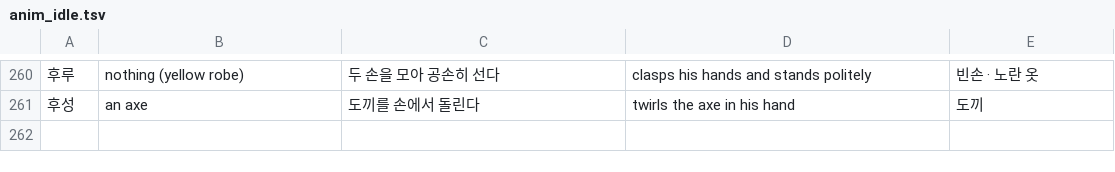
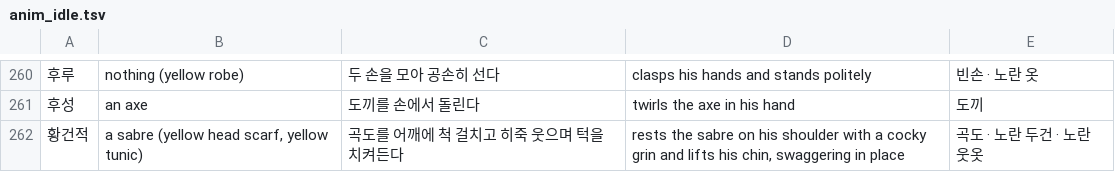
Before and after one commit to sanolamian12/SamChess, a TSV file: tools/anim_idle.tsv, drawn as a sheet; only a part is shown, gaps mark what is left out.

```diff
--- a/tools/anim_idle.tsv
+++ b/tools/anim_idle.tsv
@@ -261 +261,2 @@
 후성	an axe	도끼를 손에서 돌린다	twirls the axe in his hand	도끼
+황건적	a sabre (yellow head scarf, yellow tunic)	곡도를 어깨에 척 걸치고 히죽 웃으며 턱을 치켜든다	rests the sabre on his shoulder with a cocky grin and lifts his chin, swaggering in place	곡도 · 노란 두건 · 노란 웃옷
```
Also changed, not shown: 5 other files.
